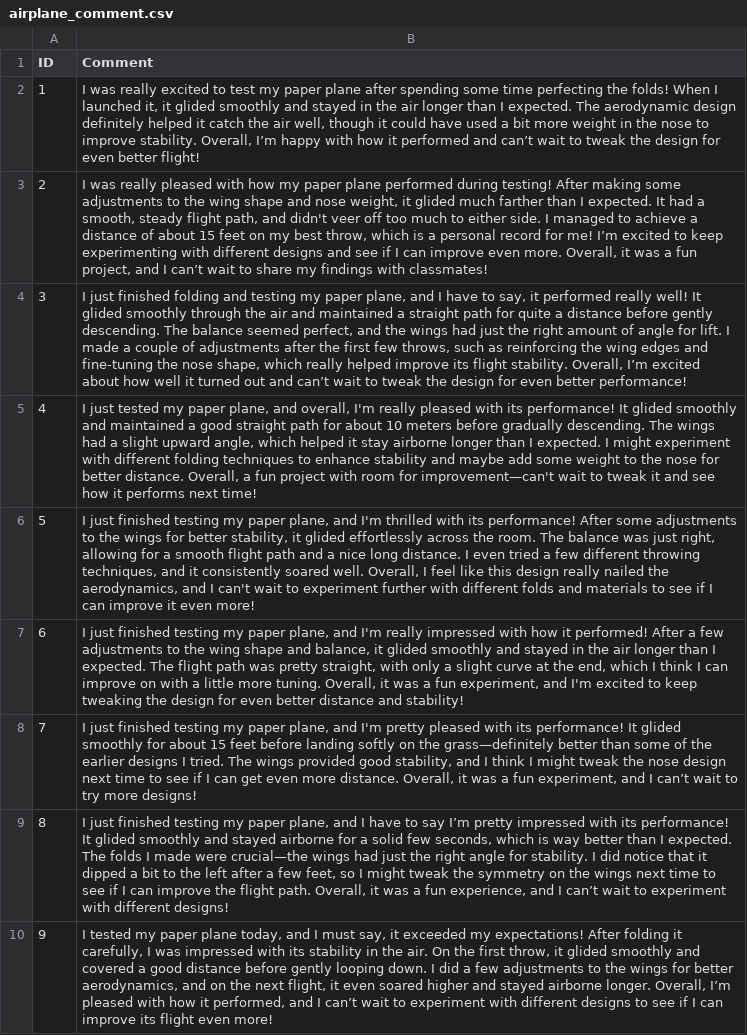
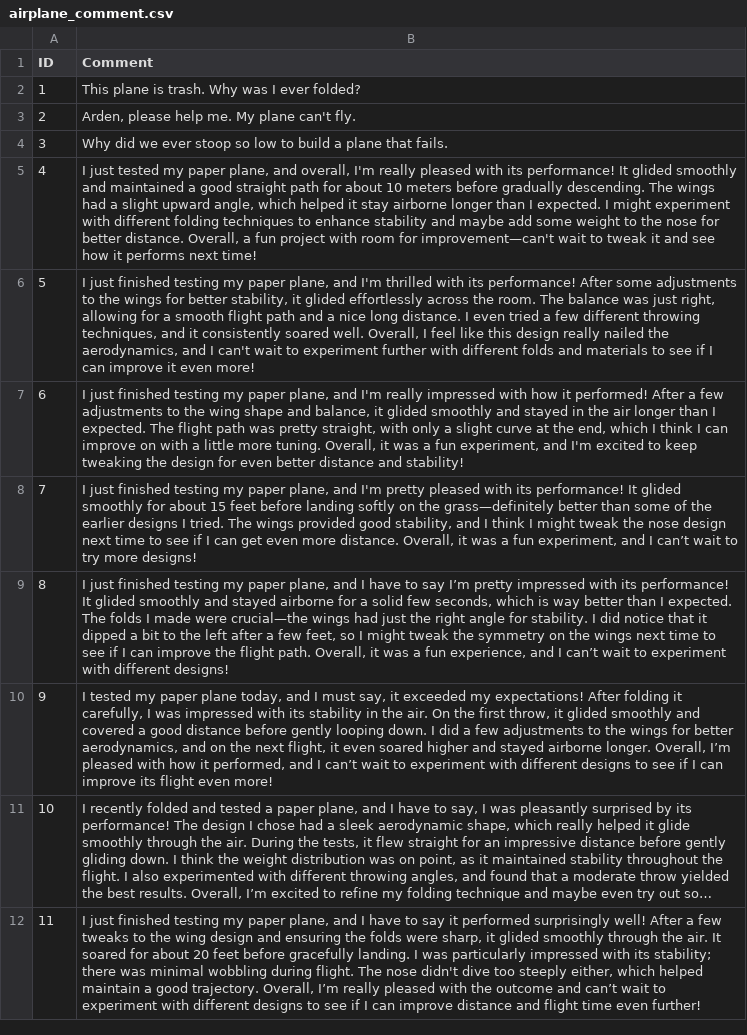
Before and after one commit to azhana25/airplaneRAG, a CSV file: airplane_comment.csv, drawn as a sheet; only a part is shown; the shorter side is filled out with more unchanged rows; long unchanged cells end in ….

Commit message:
Update airplane_comment.csv

```diff
--- a/airplane_comment.csv
+++ b/airplane_comment.csv
@@ -1,5 +1,5 @@
 ID,Comment
-1,"I was really excited to test my paper plane after spending some time perfecting the folds! When I launched it, it glided smoothly and stayed in the air longer than I expected. The aerodynamic design definitely helped it catch the air well, though it could have used a bit more weight in the nose to improve stability. Overall, I’m happy with how it performed and can’t wait to tweak the design for even better flight!"
-2,"I was really pleased with how my paper plane performed during testing! After making some adjustments to the wing shape and nose weight, it glided much farther than I expected. It had a smooth, steady flight path, and didn't veer off too much to either side. I managed to achieve a distance of about 15 feet on my best throw, which is a personal record for me! I’m excited to keep experimenting with different designs and see if I can improve even more. Overall, it was a fun project, and I can’t wait to share my findings with classmates!"
-3,"I just finished folding and testing my paper plane, and I have to say, it performed really well! It glided smoothly through the air and maintained a straight path for quite a distance before gently descending. The balance seemed perfect, and the wings had just the right amount of angle for lift. I made a couple of adjustments after the first few throws, such as reinforcing the wing edges and fine-tuning the nose shape, which really helped improve its flight stability. Overall, I’m excited about how well it turned out and can’t wait to tweak the design for even better performance!"
+1,"This plane is trash.  Why was I ever folded?"
+2,"Arden, please help me.  My plane can't fly."
+3,"Why did we ever stoop so low to build a plane that fails."
 4,"I just tested my paper plane, and overall, I'm really pleased with its performance! It glided smoothly and maintained a good straight path for about 10 meters before gradually descending. The wings had a slight upward angle, which helped it stay airborne longer than I expected. I might experiment with different folding techniques to enhance stability and maybe add some weight to the nose for better distance. Overall, a fun project with room for improvement—can't wait to tweak it and see how it performs next time!"
```
